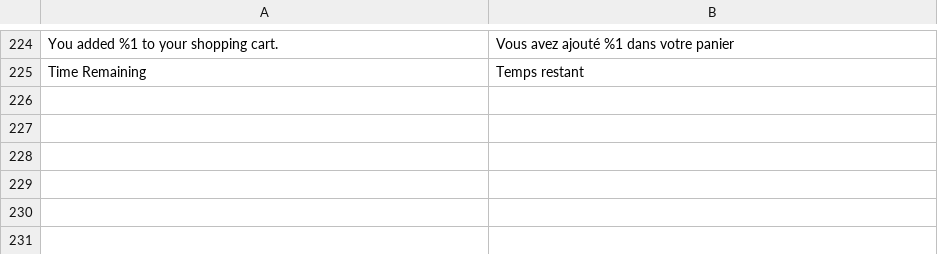
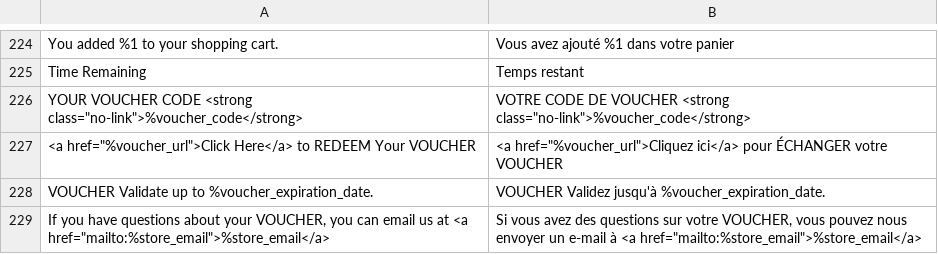
Before and after one commit to mobally/WOWCHER, a CSV file: app/design/frontend/wowcher/default/i18n/fr_BE.csv, drawn as a sheet; only a part is shown, gaps mark what is left out; the diff names each change by its address in the sheet, - before the commit and + after, or states it on an @@ line.

```diff
--- a/app/design/frontend/wowcher/default/i18n/fr_BE.csv
+++ b/app/design/frontend/wowcher/default/i18n/fr_BE.csv
+row 226: YOUR VOUCHER CODE <strong class="no-link">%voucher_code</strong> | VOTRE CODE DE VOUCHER <strong class="no-link">%voucher_code</strong>
+row 227: <a href="%voucher_url">Click Here</a> to REDEEM Your VOUCHER | <a href="%voucher_url">Cliquez ici</a> pour ÉCHANGER votre VOUCHER
+row 228: VOUCHER Validate up to %voucher_expiration_date. | VOUCHER Validez jusqu'à %voucher_expiration_date.
+row 229: If you have questions about your VOUCHER, you can email us at <a href="mailto:%store_email">%store_email</a> | Si vous avez des questions sur votre VOUCHER, vous pouvez nous envoyer un e-mail à <a href="mailto:%store_email">%store_email</a>
```
Also changed, not shown: app/design/frontend/wowcher/default/i18n/es_ES.csv, app/design/frontend/wowcher/default/i18n/pl_PL.csv, 1 other file.
